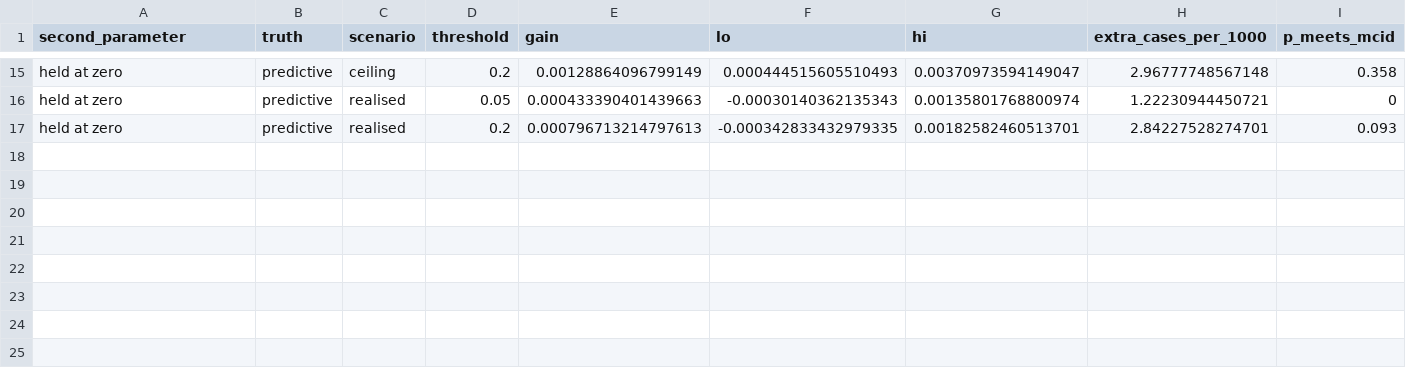
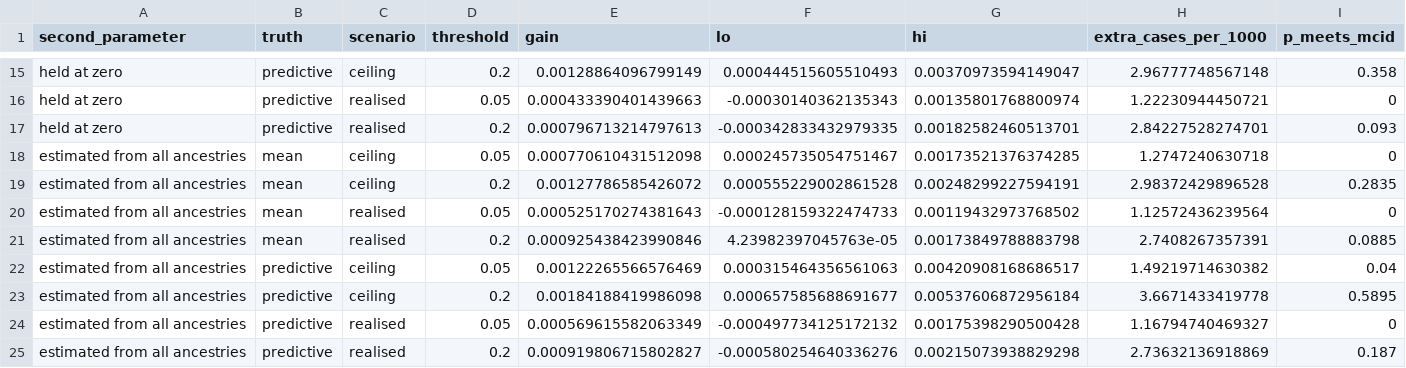
Before and after one commit to lewis-id-lab/PROSE, a CSV file: output/clec7a_second_layer_summary.csv, drawn as a sheet; only a part is shown, gaps mark what is left out; rows hold the shown columns only; the diff names each change by its address in the sheet, - before the commit and + after, or states it on an @@ line.

Commit message:
Resolve strand for Kalkanci (S056) and Chen (S074) from full texts; update analysis outputs

```diff
--- a/output/clec7a_second_layer_summary.csv
+++ b/output/clec7a_second_layer_summary.csv
+row 18: estimated from all ancestries | mean | ceiling | 0.05 | 0.000770610431512098 | 0.000245735054751467 | 0.00173521376374285 | 1.2747240630718 | 0
+row 19: estimated from all ancestries | mean | ceiling | 0.2 | 0.00127786585426072 | 0.000555229002861528 | 0.00248299227594191 | 2.98372429896528 | 0.2835
+row 20: estimated from all ancestries | mean | realised | 0.05 | 0.000525170274381643 | -0.000128159322474733 | 0.00119432973768502 | 1.12572436239564 | 0
+row 21: estimated from all ancestries | mean | realised | 0.2 | 0.000925438423990846 | 4.23982397045763e-05 | 0.00173849788883798 | 2.7408267357391 | 0.0885
+row 22: estimated from all ancestries | predictive | ceiling | 0.05 | 0.00122265566576469 | 0.000315464356561063 | 0.00420908168686517 | 1.49219714630382 | 0.04
+row 23: estimated from all ancestries | predictive | ceiling | 0.2 | 0.00184188419986098 | 0.000657585688691677 | 0.00537606872956184 | 3.6671433419778 | 0.5895
+row 24: estimated from all ancestries | predictive | realised | 0.05 | 0.000569615582063349 | -0.000497734125172132 | 0.00175398290500428 | 1.16794740469327 | 0
+row 25: estimated from all ancestries | predictive | realised | 0.2 | 0.000919806715802827 | -0.000580254640336276 | 0.00215073938829298 | 2.73632136918869 | 0.187
```
Also changed, not shown: data/extraction_corrections.csv, output/clec7a_row_effects.csv, 17 other files.
